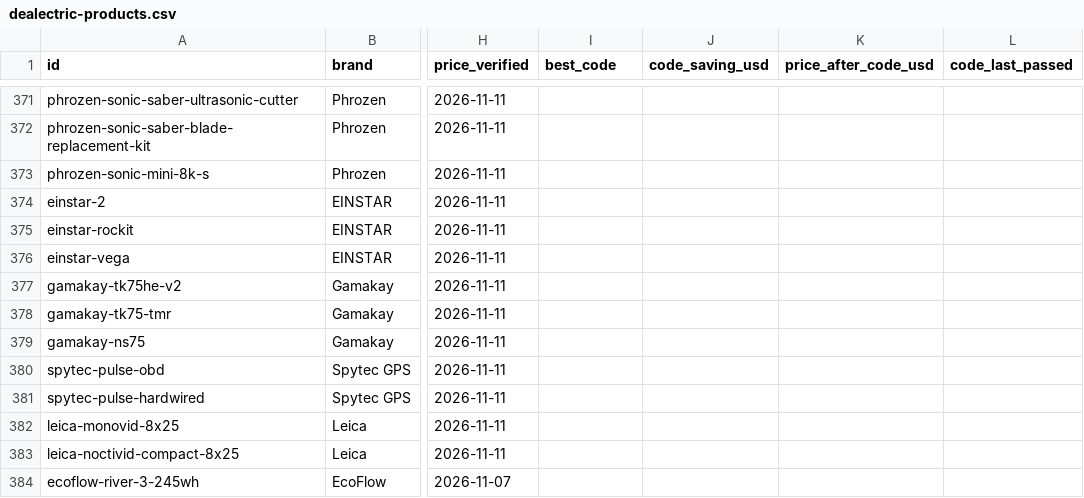
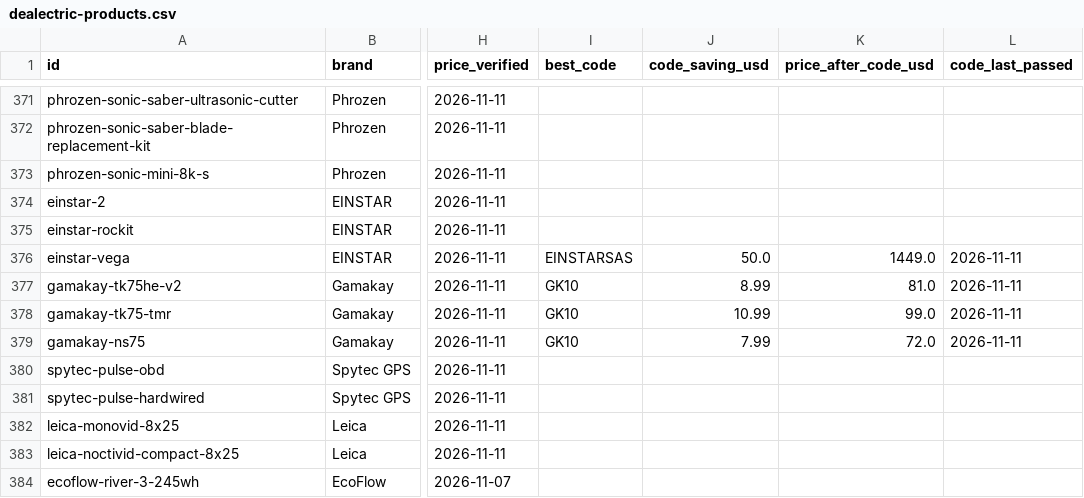
Before and after one commit to barryyao1017-hub/dealectric, a CSV file: docs/dealectric-products.csv, drawn as a sheet; only a part is shown, gaps mark what is left out; the diff names each change by its address in the sheet, - before the commit and + after, or states it on an @@ line.

```diff
--- a/docs/dealectric-products.csv
+++ b/docs/dealectric-products.csv
-I376 (best_code): (empty)
+I376 (best_code): EINSTARSAS
-J376 (code_saving_usd): (empty)
+J376 (code_saving_usd): 50.0
-K376 (price_after_code_usd): (empty)
+K376 (price_after_code_usd): 1449.0
-L376:L379 (code_last_passed): (empty)
+L376:L379 (code_last_passed): 2026-11-11
-I377:I379 (best_code): (empty)
+I377:I379 (best_code): GK10
-J377 (code_saving_usd): (empty)
+J377 (code_saving_usd): 8.99
-K377 (price_after_code_usd): (empty)
+K377 (price_after_code_usd): 81.0
-J378 (code_saving_usd): (empty)
+J378 (code_saving_usd): 10.99
-K378 (price_after_code_usd): (empty)
+K378 (price_after_code_usd): 99.0
-J379 (code_saving_usd): (empty)
+J379 (code_saving_usd): 7.99
-K379 (price_after_code_usd): (empty)
+K379 (price_after_code_usd): 72.0
```
Also changed, not shown: 34 other files.
